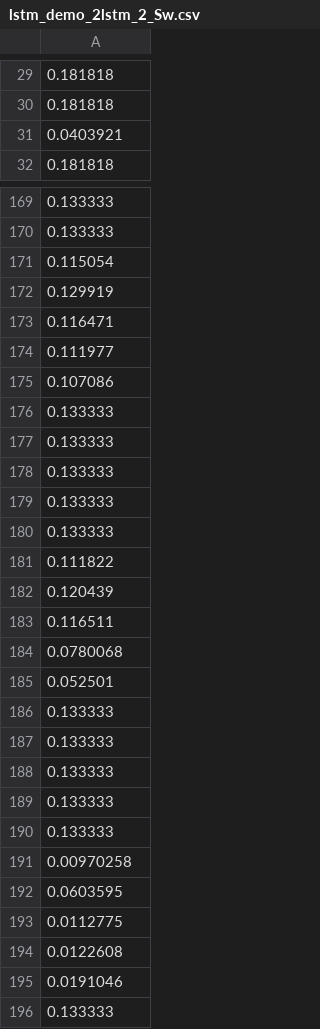
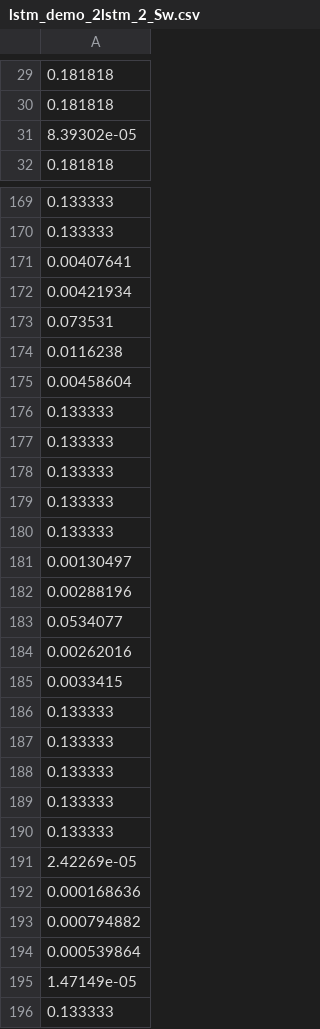
Before and after one commit to lhnguyen102/cuTAGI, a CSV file: saved_param/lstm_demo_2lstm_2_Sw.csv, drawn as a sheet; only a part is shown, gaps mark what is left out; the diff covers the shown part only.

```diff
--- a/saved_param/lstm_demo_2lstm_2_Sw.csv
+++ b/saved_param/lstm_demo_2lstm_2_Sw.csv
@@ -30,3 +30,3 @@
 0.181818
-0.0403921
+8.39302e-05
 0.181818
@@ -170,7 +170,7 @@
 0.133333
-0.115054
-0.129919
-0.116471
-0.111977
-0.107086
+0.00407641
+0.00421934
+0.073531
+0.0116238
+0.00458604
 0.133333
@@ -180,7 +180,7 @@
 0.133333
-0.111822
-0.120439
-0.116511
-0.0780068
-0.052501
+0.00130497
+0.00288196
+0.0534077
+0.00262016
+0.0033415
 0.133333
@@ -190,7 +190,7 @@
 0.133333
-0.00970258
-0.0603595
-0.0112775
-0.0122608
-0.0191046
+2.42269e-05
+0.000168636
+0.000794882
+0.000539864
+1.47149e-05
 0.133333
```
Also changed, not shown: 99 edited cells elsewhere in this file, saved_param/lstm_demo_2lstm_1_mw.csv, saved_param/lstm_demo_2lstm_3_mb.csv, 14 other files.
